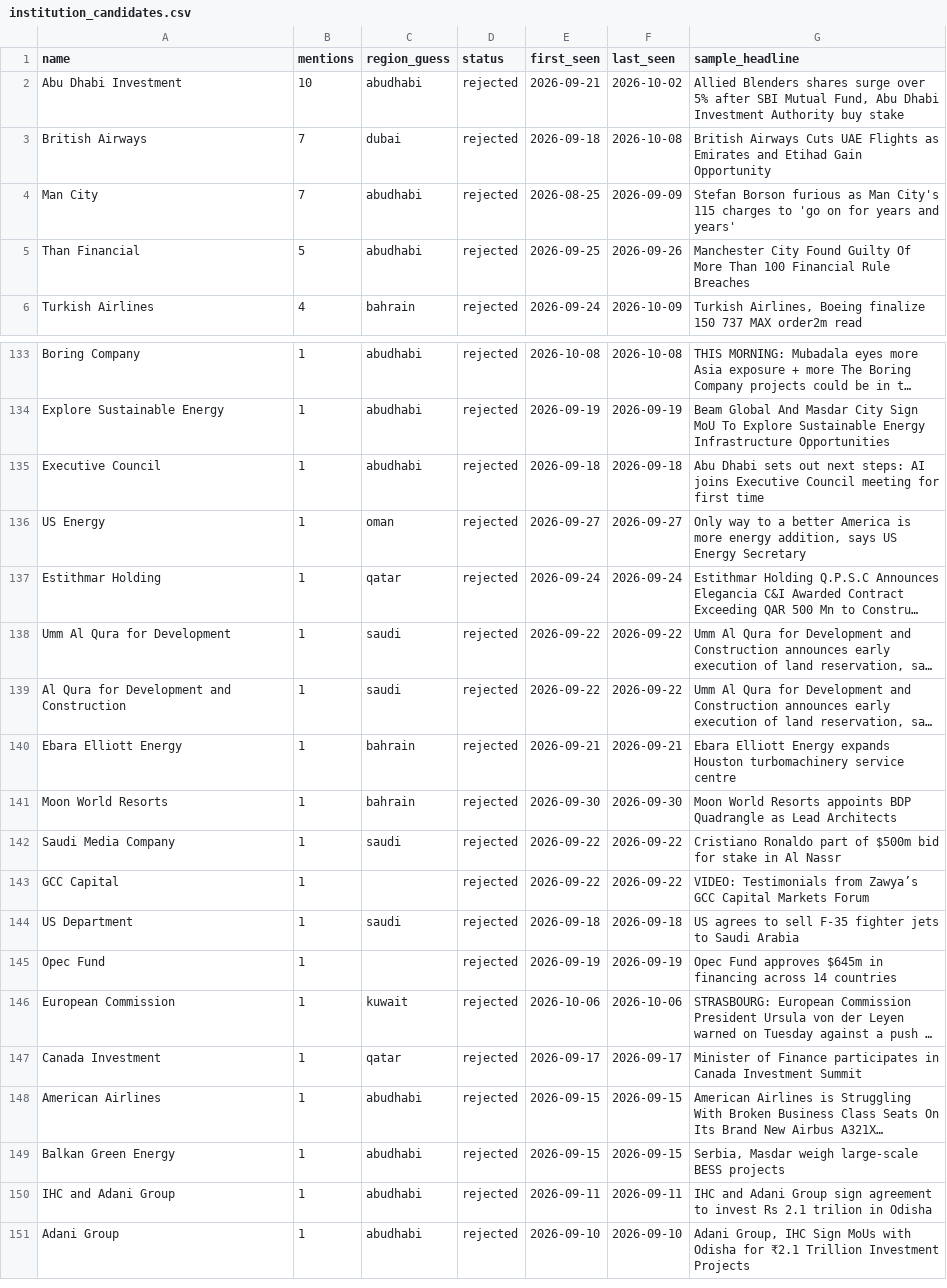
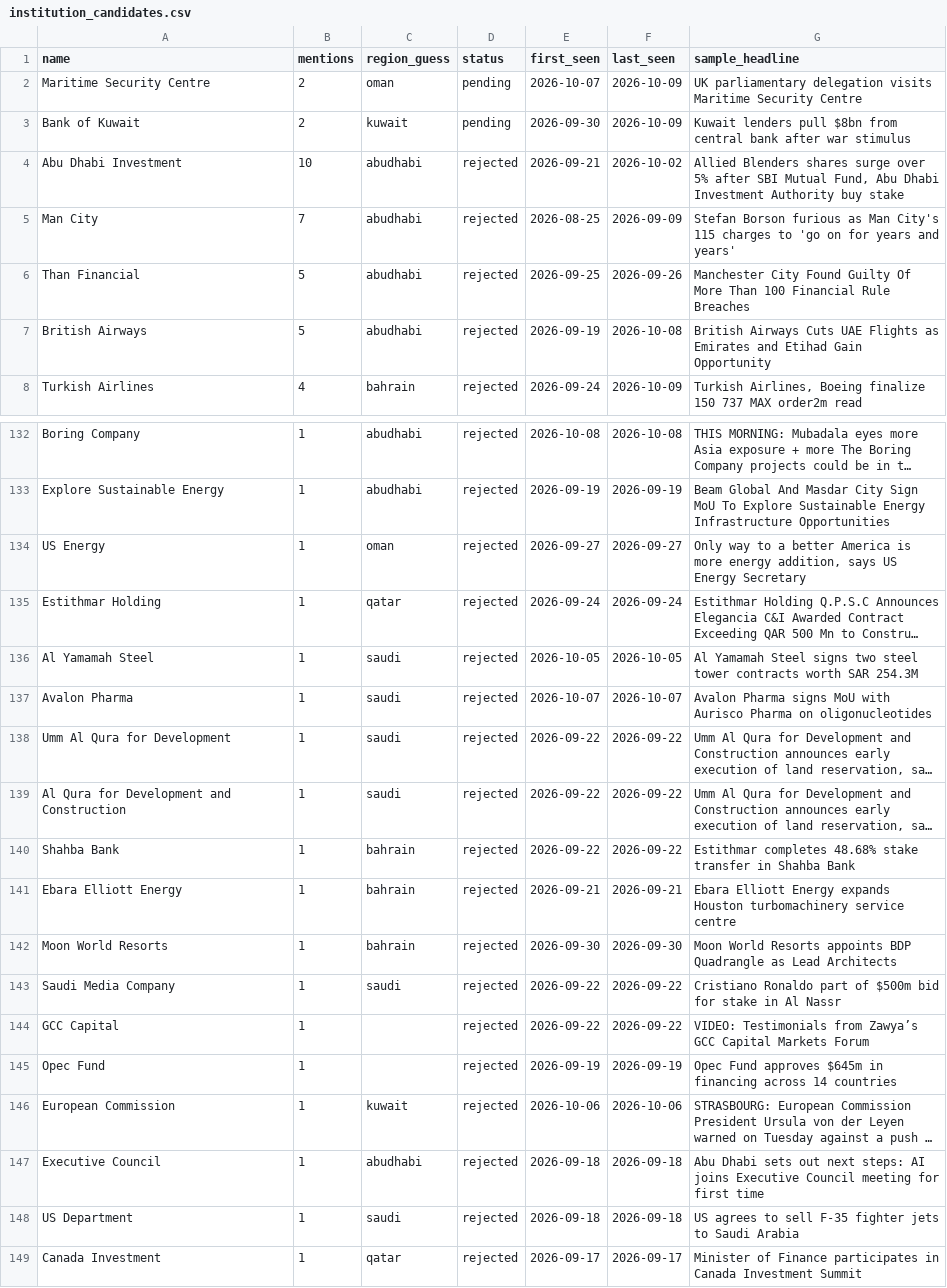
Before and after one commit to qizhangumich/power_network, a CSV file: data/institution_candidates.csv, drawn as a sheet; only a part is shown, gaps mark what is left out; the shorter side is filled out with more unchanged rows; long unchanged cells end in …; removed rows and columns are numbered as before the commit, all else as after; the diff covers the shown part only; the diff names each change by its address in the sheet, - before the commit and + after, or states it on an @@ line.

```diff
--- a/data/institution_candidates.csv
+++ b/data/institution_candidates.csv
+row 2: Maritime Security Centre | 2 | oman | pending | 2026-10-07 | 2026-10-09 | UK parliamentary delegation visits Maritime Security Centre
+row 3: Bank of Kuwait | 2 | kuwait | pending | 2026-09-30 | 2026-10-09 | Kuwait lenders pull $8bn from central bank after war stimulus
-row 3: British Airways | 7 | dubai | rejected | 2026-09-18 | 2026-10-08 | British Airways Cuts UAE Flights as Emirates and Etihad Gain Opportunity
+row 7: British Airways | 5 | abudhabi | rejected | 2026-09-19 | 2026-10-08 | British Airways Cuts UAE Flights as Emirates and Etihad Gain Opportunity
+row 136: Al Yamamah Steel | 1 | saudi | rejected | 2026-10-05 | 2026-10-05 | Al Yamamah Steel signs two steel tower contracts worth SAR 254.3M
+row 137: Avalon Pharma | 1 | saudi | rejected | 2026-10-07 | 2026-10-07 | Avalon Pharma signs MoU with Aurisco Pharma on oligonucleotides
+row 140: Shahba Bank | 1 | bahrain | rejected | 2026-09-22 | 2026-09-22 | Estithmar completes 48.68% stake transfer in Shahba Bank
@@ row 135 moved to row 147: Executive Council @@
@@ row 144 moved to row 148: US Department @@
```
Also changed, not shown: 3 removed rows and 1 moved row elsewhere in this file, data/backfill_queue.csv, 21 other files.
